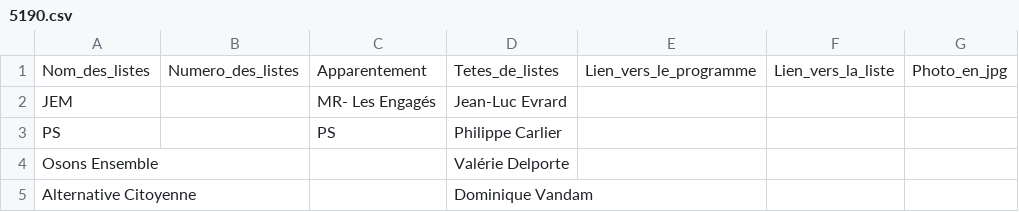
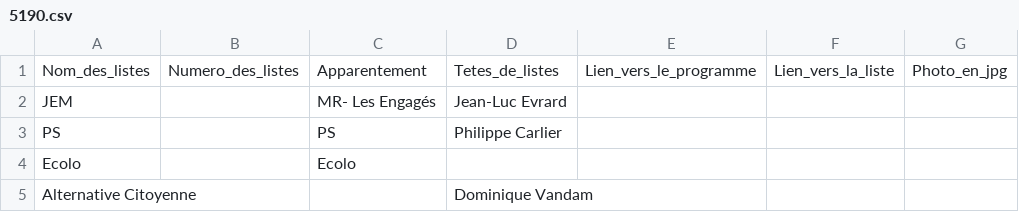
Before and after one commit to amcaw/electionslists, a CSV file: 5190.csv, drawn as a sheet.

Commit message:
Upload CSV file

```diff
--- a/5190.csv
+++ b/5190.csv
@@ -3,3 +3,3 @@ JEM,,MR- Les Engagés,Jean-Luc Evrard,,,
 PS,,PS,Philippe Carlier,,,
-Osons Ensemble,,,Valérie Delporte,,,
+Ecolo,,Ecolo,,,,
 Alternative Citoyenne,,,Dominique Vandam,,,
```
